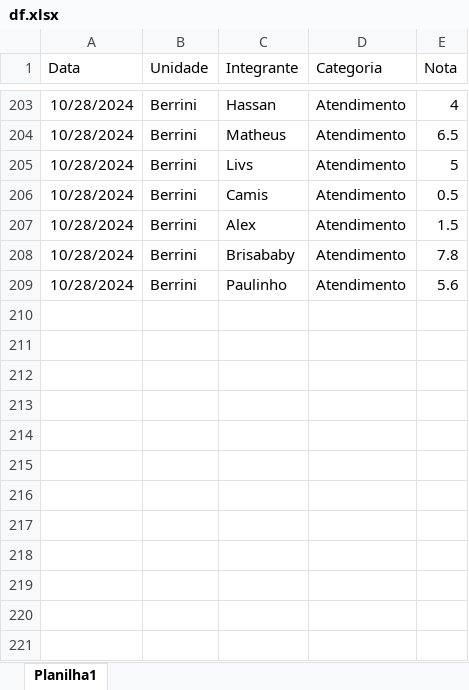
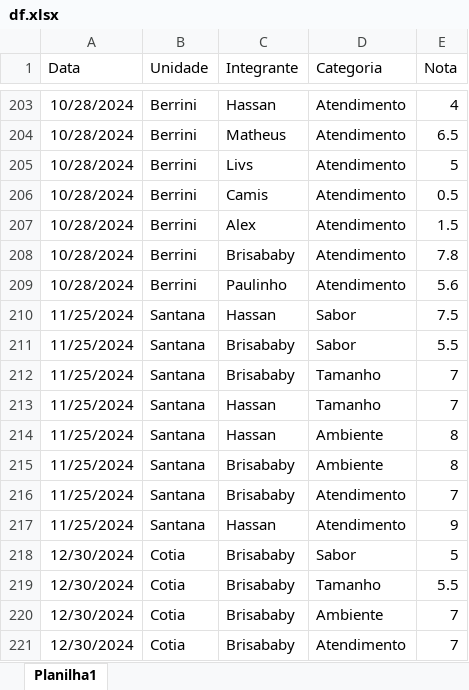
Before and after one commit to alanhassan/bullguer, an Excel workbook: df.xlsx, sheet Planilha1, drawn as a sheet; only a part is shown, gaps mark what is left out; values as stored, in another font and other column widths than the file's, no borders; the diff names each change by its address in the sheet, - before the commit and + after, or states it on an @@ line.

Commit message:
atualizando

```diff
--- a/df.xlsx (sheet Planilha1)
+++ b/df.xlsx (sheet Planilha1)
+row 210: 11/25/2024 | Santana | Hassan | Sabor | 7.5
+row 211: 11/25/2024 | Santana | Brisababy | Sabor | 5.5
+row 212: 11/25/2024 | Santana | Brisababy | Tamanho | 7
+row 213: 11/25/2024 | Santana | Hassan | Tamanho | 7
+row 214: 11/25/2024 | Santana | Hassan | Ambiente | 8
+row 215: 11/25/2024 | Santana | Brisababy | Ambiente | 8
+row 216: 11/25/2024 | Santana | Brisababy | Atendimento | 7
+row 217: 11/25/2024 | Santana | Hassan | Atendimento | 9
+row 218: 12/30/2024 | Cotia | Brisababy | Sabor | 5
+row 219: 12/30/2024 | Cotia | Brisababy | Tamanho | 5.5
+row 220: 12/30/2024 | Cotia | Brisababy | Ambiente | 7
+row 221: 12/30/2024 | Cotia | Brisababy | Atendimento | 7
```
